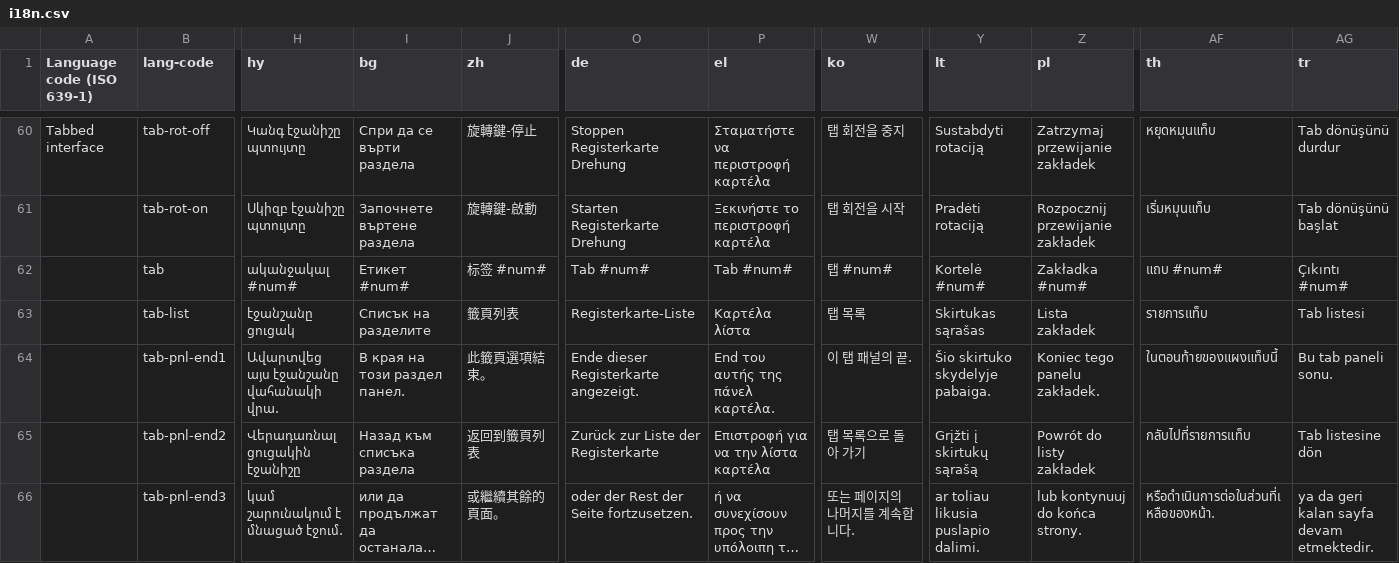
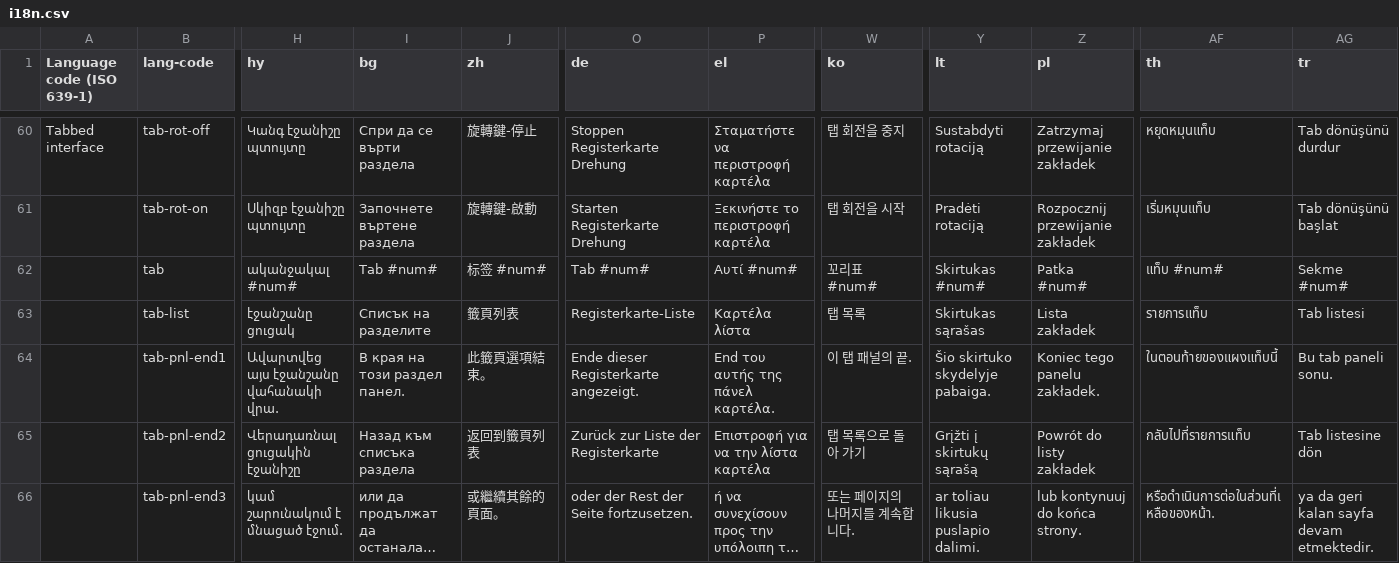
Before and after one commit to zhishare751283865MelindaSmith/wet-boew, a CSV file: src/i18n/i18n.csv, drawn as a sheet; only a part is shown, gaps mark what is left out; long unchanged cells end in …; the diff covers the shown part only; the diff names each change by its address in the sheet, - before the commit and + after, or states it on an @@ line.

```diff
--- a/src/i18n/i18n.csv
+++ b/src/i18n/i18n.csv
-I62 (bg): Етикет #num#
+I62 (bg): Tab #num#
-P62 (el): Tab #num#
+P62 (el): Αυτί #num#
-W62 (ko): 탭 #num#
+W62 (ko): 꼬리표 #num#
-Y62 (lt): Kortelė #num#
+Y62 (lt): Skirtukas #num#
-Z62 (pl): Zakładka #num#
+Z62 (pl): Patka #num#
-AF62 (th): แถบ #num#
+AF62 (th): แท็บ #num#
-AG62 (tr): Çıkıntı #num#
+AG62 (tr): Sekme #num#
```
Also changed, not shown: 6 added rows and 12 edited cells elsewhere in this file.
